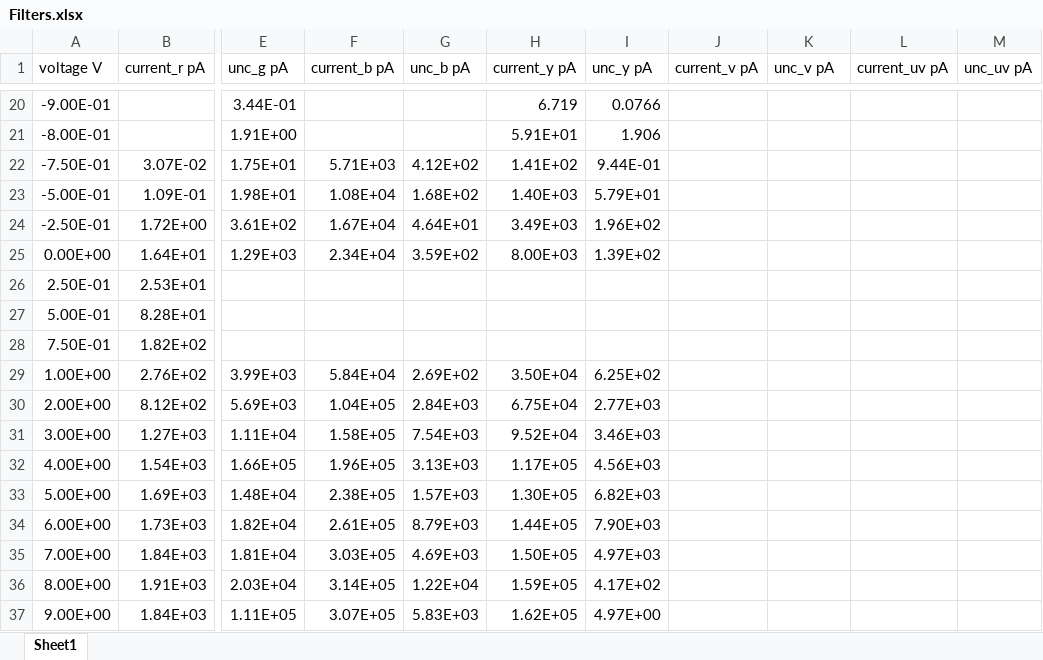
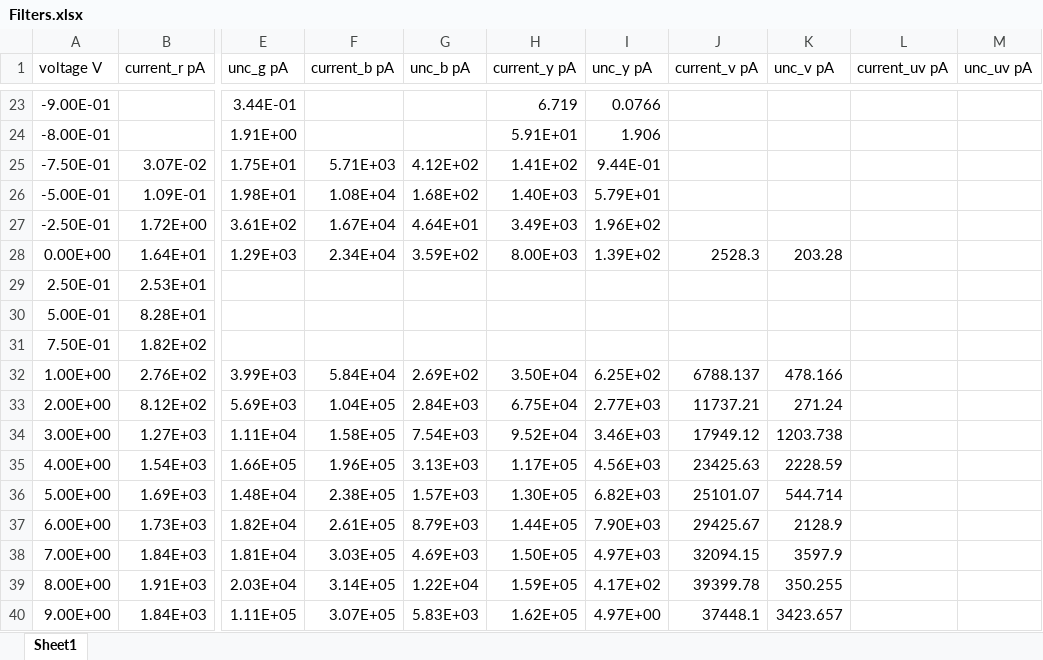
Before and after one commit to paul-fl/Photoelectric, an Excel workbook: Data/Filters.xlsx, sheet Sheet1, drawn as a sheet; only a part is shown, gaps mark what is left out; values as stored, in another font and other column widths than the file's, no borders; charts and pictures not drawn; addresses are those after the commit; the diff covers the shown part only; the diff names each change by its address in the sheet, - before the commit and + after, or states it on an @@ line.

Commit message:
finish qe data

```diff
--- a/Data/Filters.xlsx (sheet Sheet1)
+++ b/Data/Filters.xlsx (sheet Sheet1)
-J28 (current_v pA): (empty)
+J28 (current_v pA): 2528.3
-K28 (unc_v pA): (empty)
+K28 (unc_v pA): 203.28
-J32 (current_v pA): (empty)
+J32 (current_v pA): 6788.137
-K32 (unc_v pA): (empty)
+K32 (unc_v pA): 478.166
-J33 (current_v pA): (empty)
+J33 (current_v pA): 11737.21
-K33 (unc_v pA): (empty)
+K33 (unc_v pA): 271.24
-J34 (current_v pA): (empty)
+J34 (current_v pA): 17949.12
-K34 (unc_v pA): (empty)
+K34 (unc_v pA): 1203.738
-J35 (current_v pA): (empty)
+J35 (current_v pA): 23425.63
-K35 (unc_v pA): (empty)
+K35 (unc_v pA): 2228.59
-J36 (current_v pA): (empty)
+J36 (current_v pA): 25101.07
-K36 (unc_v pA): (empty)
+K36 (unc_v pA): 544.714
-J37 (current_v pA): (empty)
+J37 (current_v pA): 29425.67
-K37 (unc_v pA): (empty)
+K37 (unc_v pA): 2128.9
-J38 (current_v pA): (empty)
+J38 (current_v pA): 32094.15
-K38 (unc_v pA): (empty)
+K38 (unc_v pA): 3597.9
-J39 (current_v pA): (empty)
+J39 (current_v pA): 39399.78
-K39 (unc_v pA): (empty)
+K39 (unc_v pA): 350.255
-J40 (current_v pA): (empty)
+J40 (current_v pA): 37448.1
-K40 (unc_v pA): (empty)
+K40 (unc_v pA): 3423.657
```
Also changed, not shown: 3 added rows and 9 edited cells elsewhere in this sheet, formulas that keep their value, charts or pictures, 3 other files.
